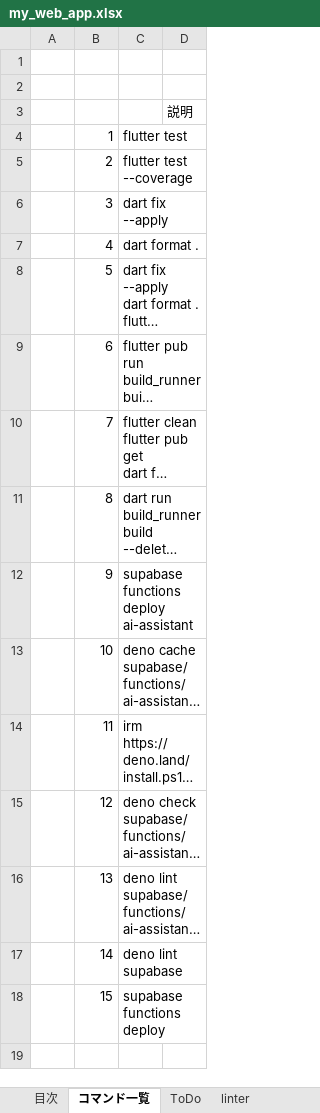
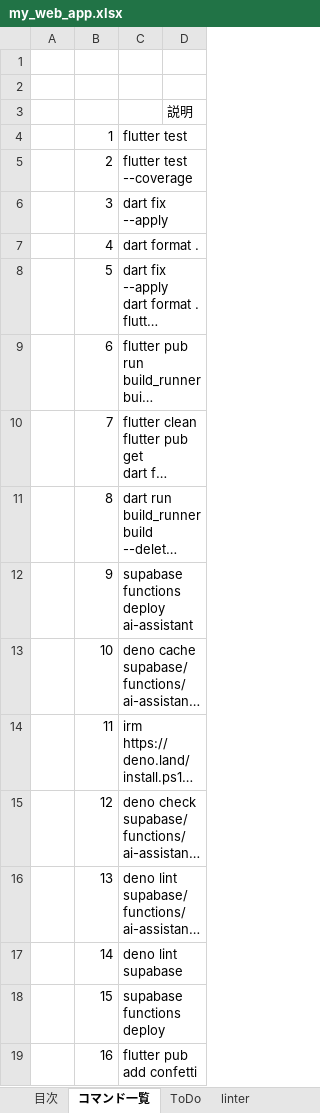
Before and after one commit to kanta13jp1/my_web_app, an Excel workbook: my_web_app.xlsx, sheet コマンド一覧, drawn as a sheet; long unchanged cells end in …; values as stored, in another font and other column widths than the file's, no borders; the diff names each change by its address in the sheet, - before the commit and + after, or states it on an @@ line.

```diff
--- a/my_web_app.xlsx (sheet コマンド一覧)
+++ b/my_web_app.xlsx (sheet コマンド一覧)
+row 19:  | 16 | flutter pub add confetti
```
Also changed, not shown: sheet 追加したい機能, 1 other file.
